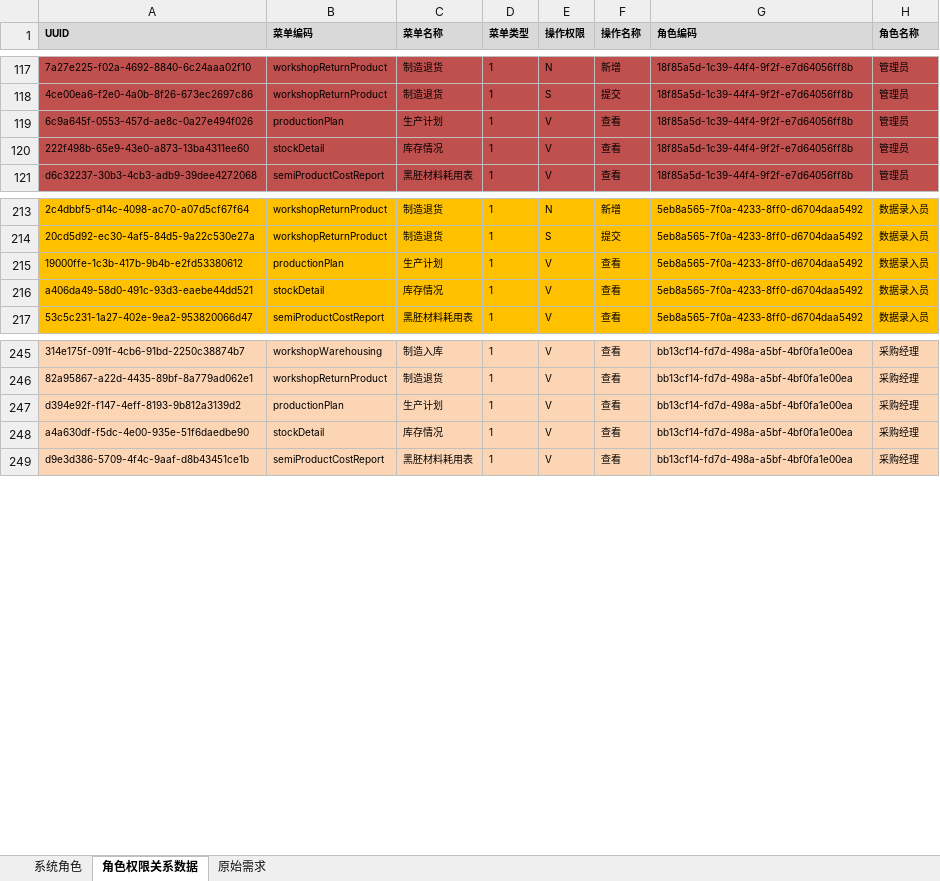
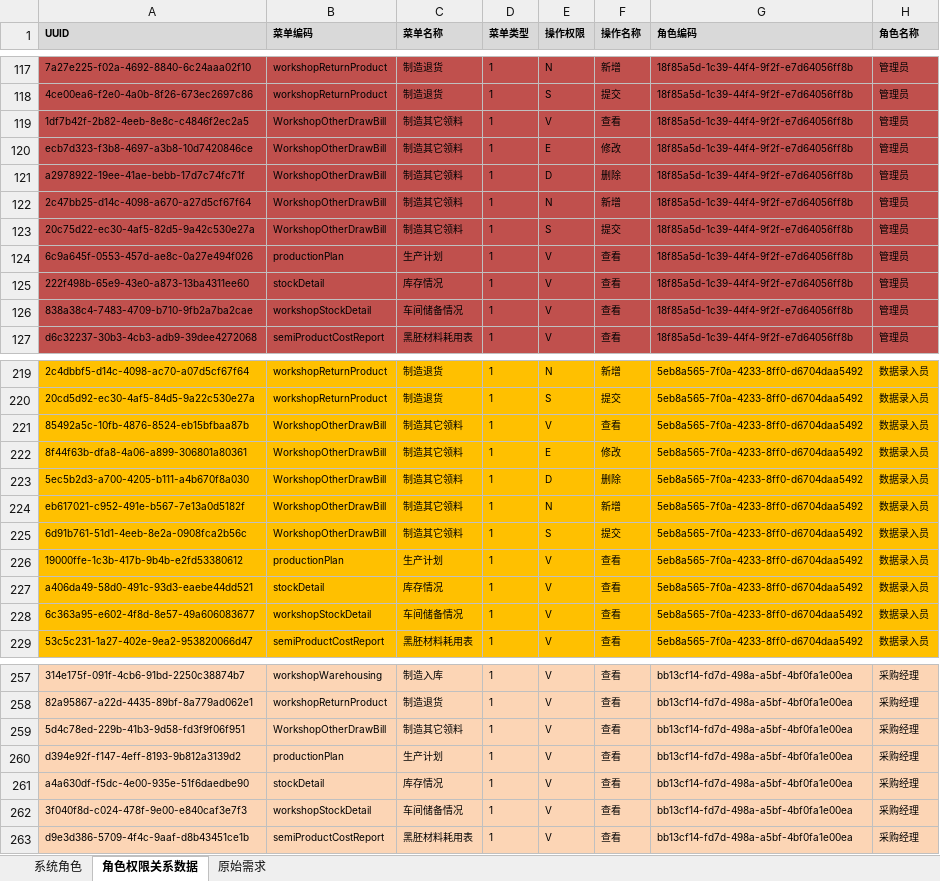
Before and after one commit to ZhangUranus/partner-fq, an Excel workbook: hot-deploy/partner/document/角色权限关系表.xlsx, sheet 角色权限关系数据, drawn as a sheet; only a part is shown, gaps mark what is left out; values as stored, in another font and other column widths than the file's, no borders; the diff covers the shown part only; the diff names each change by its address in the sheet, - before the commit and + after, or states it on an @@ line.

```diff
--- a/hot-deploy/partner/document/角色权限关系表.xlsx (sheet 角色权限关系数据)
+++ b/hot-deploy/partner/document/角色权限关系表.xlsx (sheet 角色权限关系数据)
+row 119: 1df7b42f-2b82-4eeb-8e8c-c4846f2ec2a5 | WorkshopOtherDrawBill | 制造其它领料 | 1 | V | 查看 | 18f85a5d-1c39-44f4-9f2f-e7d64056ff8b | 管理员
+row 120: ecb7d323-f3b8-4697-a3b8-10d7420846ce | WorkshopOtherDrawBill | 制造其它领料 | 1 | E | 修改 | 18f85a5d-1c39-44f4-9f2f-e7d64056ff8b | 管理员
+row 121: a2978922-19ee-41ae-bebb-17d7c74fc71f | WorkshopOtherDrawBill | 制造其它领料 | 1 | D | 删除 | 18f85a5d-1c39-44f4-9f2f-e7d64056ff8b | 管理员
+row 122: 2c47bb25-d14c-4098-a670-a27d5cf67f64 | WorkshopOtherDrawBill | 制造其它领料 | 1 | N | 新增 | 18f85a5d-1c39-44f4-9f2f-e7d64056ff8b | 管理员
+row 123: 20c75d22-ec30-4af5-82d5-9a42c530e27a | WorkshopOtherDrawBill | 制造其它领料 | 1 | S | 提交 | 18f85a5d-1c39-44f4-9f2f-e7d64056ff8b | 管理员
+row 126: 838a38c4-7483-4709-b710-9fb2a7ba2cae | workshopStockDetail | 车间储备情况 | 1 | V | 查看 | 18f85a5d-1c39-44f4-9f2f-e7d64056ff8b | 管理员
+row 221: 85492a5c-10fb-4876-8524-eb15bfbaa87b | WorkshopOtherDrawBill | 制造其它领料 | 1 | V | 查看 | 5eb8a565-7f0a-4233-8ff0-d6704daa5492 | 数据录入员
+row 222: 8f44f63b-dfa8-4a06-a899-306801a80361 | WorkshopOtherDrawBill | 制造其它领料 | 1 | E | 修改 | 5eb8a565-7f0a-4233-8ff0-d6704daa5492 | 数据录入员
+row 223: 5ec5b2d3-a700-4205-b111-a4b670f8a030 | WorkshopOtherDrawBill | 制造其它领料 | 1 | D | 删除 | 5eb8a565-7f0a-4233-8ff0-d6704daa5492 | 数据录入员
+row 224: eb617021-c952-491e-b567-7e13a0d5182f | WorkshopOtherDrawBill | 制造其它领料 | 1 | N | 新增 | 5eb8a565-7f0a-4233-8ff0-d6704daa5492 | 数据录入员
+row 225: 6d91b761-51d1-4eeb-8e2a-0908fca2b56c | WorkshopOtherDrawBill | 制造其它领料 | 1 | S | 提交 | 5eb8a565-7f0a-4233-8ff0-d6704daa5492 | 数据录入员
+row 228: 6c363a95-e602-4f8d-8e57-49a606083677 | workshopStockDetail | 车间储备情况 | 1 | V | 查看 | 5eb8a565-7f0a-4233-8ff0-d6704daa5492 | 数据录入员
+row 259: 5d4c78ed-229b-41b3-9d58-fd3f9f06f951 | WorkshopOtherDrawBill | 制造其它领料 | 1 | V | 查看 | bb13cf14-fd7d-498a-a5bf-4bf0fa1e00ea | 采购经理
+row 262: 3f040f8d-c024-478f-9e00-e840caf3e7f3 | workshopStockDetail | 车间储备情况 | 1 | V | 查看 | bb13cf14-fd7d-498a-a5bf-4bf0fa1e00ea | 采购经理
```
Also changed, not shown: 4 added rows elsewhere in this sheet.
